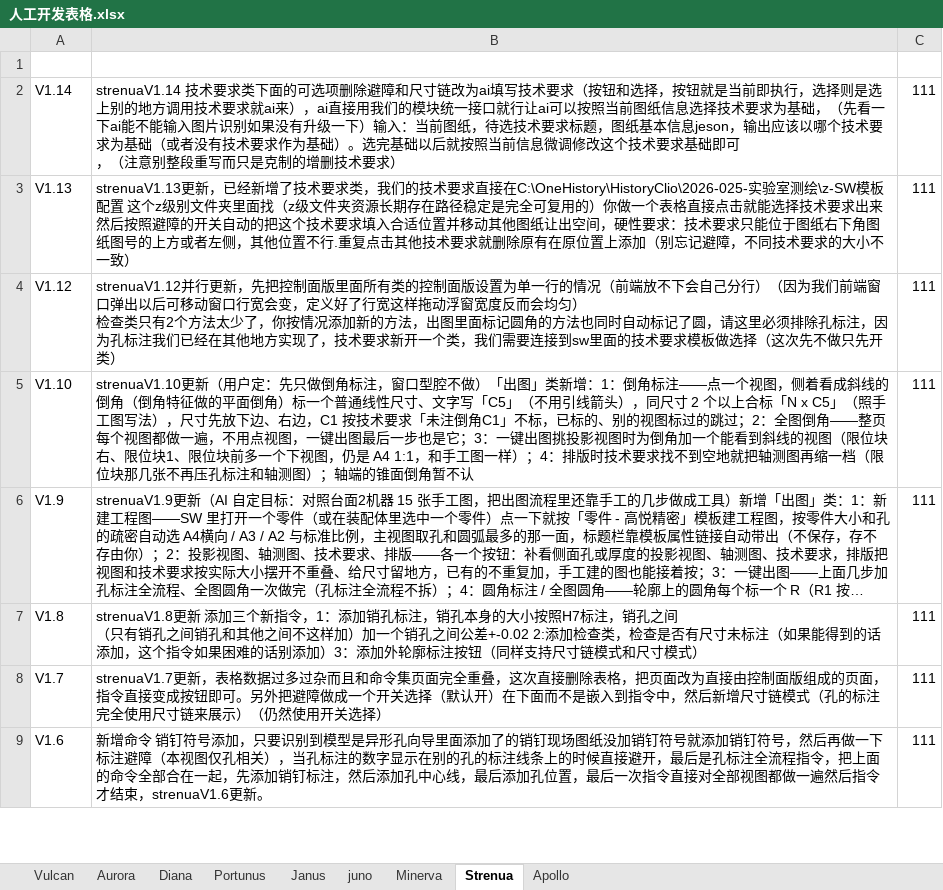
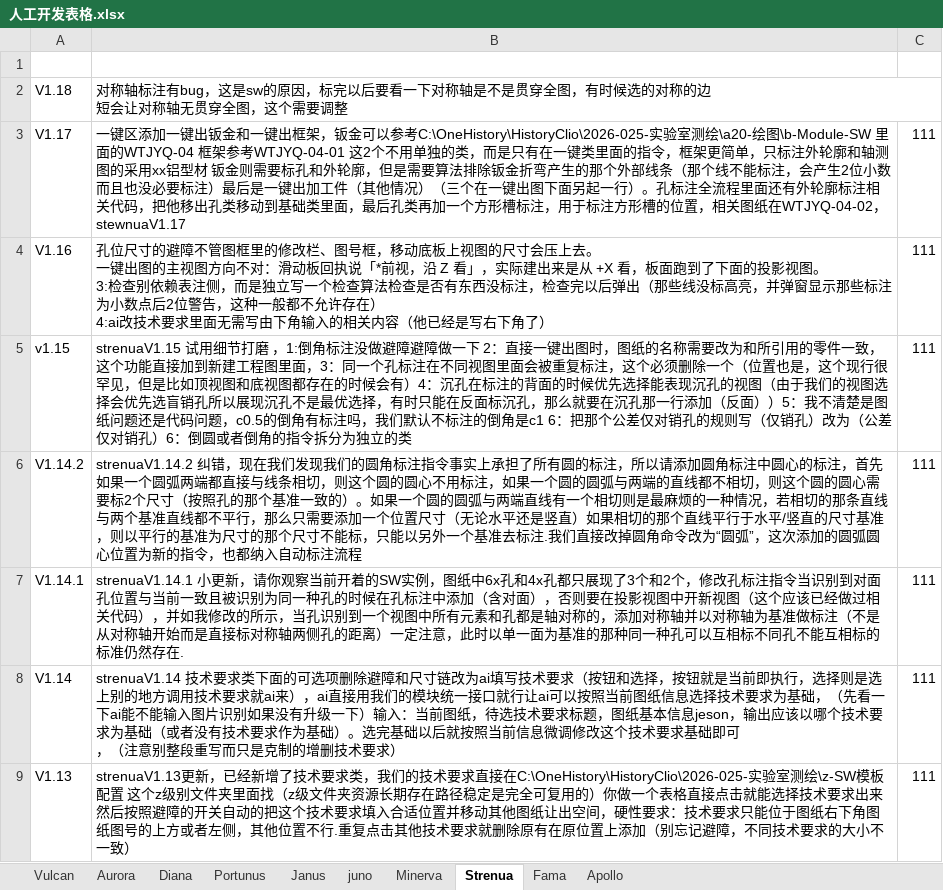
Before and after one commit to cyx3705/2026-019, an Excel workbook: b-Office-Diana/人工开发表格.xlsx, sheet Strenua, drawn as a sheet; only a part is shown; the shorter side is filled out with more unchanged rows; long unchanged cells end in …; values as stored, in another font and other column widths than the file's, no borders; ↵ is a line break in a cell; the diff names each change by its address in the sheet, - before the commit and + after, or states it on an @@ line.

```diff
--- a/b-Office-Diana/人工开发表格.xlsx (sheet Strenua)
+++ b/b-Office-Diana/人工开发表格.xlsx (sheet Strenua)
+sheet tab: Fama
+row 2: V1.18 | 对称轴标注有bug，这是sw的原因，标完以后要看一下对称轴是不是贯穿全图，有时候选的对称的边 ↵ 短会让对称轴无贯穿全图，这个需要调整
+row 3: V1.17 | 一键区添加一键出钣金和一键出框架，钣金可以参考C:\OneHistory\HistoryClio\2026-025-实验室测绘\a20-绘图\b-Module-SW 里面的WTJYQ-04 框架参考WTJYQ-04-01 这2个不用单独的类，而是只有在一键类里面的指令，框架更简单，只标注外轮廓和轴测图的采用xx铝型材 钣金则需要标孔和外轮廓，但是需要算法排除钣金折弯产生的那个外部线条（那个线不能标注，会产生2位小数而且也没必要标注）最后是一键出加工件（其他情况）（三个在一键出图下面另起一行）。孔标注全流程里面还有外轮廓标注相关代码，把他移出孔类移动到基础类里面，最后孔类再加一个方形槽标注，用于标注方形槽的位置，相关图纸在WTJYQ-04-02，stewnuaV1.17 | 111
+row 4: V1.16 | 孔位尺寸的避障不管图框里的修改栏、图号框，移动底板上视图的尺寸会压上去。 ↵ 一键出图的主视图方向不对：滑动板回执说「*前视，沿 Z 看」，实际建出来是从 +X 看，板面跑到了下面的投影视图。 ↵ 3:检查别依赖表注侧，而是独立写一个检查算法检查是否有东西没标注，检查完以后弹出（那些线没标高亮，并弹窗显示那些标注为小数点后2位警告，这种一般都不允许存在） ↵ 4:ai改技术要求里面无需写由下角输入的相关内容（他已经是写右下角了） | 111
+row 5: v1.15 | strenuaV1.15 试用细节打磨 ，1:倒角标注没做避障避障做一下 2：直接一键出图时，图纸的名称需要改为和所引用的零件一致，这个功能直接加到新建工程图里面，3：同一个孔标注在不同视图里面会被重复标注，这个必须删除一个（位置也是，这个现行很罕见，但是比如顶视图和底视图都存在的时候会有）4：沉孔在标注的背面的时候优先选择能表现沉孔的视图（由于我们的视图选择会优先选盲销孔所以展现沉孔不是最优选择，有时只能在反面标沉孔，那么就要在沉孔那一行添加（反面））5：我不清楚是图纸问题还是代码问题，c0.5的倒角有标注吗，我们默认不标注的倒角是c1 6：把那个公差仅对销孔的规则写（仅销孔）改为（公差仅对销孔）6：倒圆或者倒角的指令拆分为独立的类 | 111
+row 6: V1.14.2 | strenuaV1.14.2 纠错，现在我们发现我们的圆角标注指令事实上承担了所有圆的标注，所以请添加圆角标注中圆心的标注，首先如果一个圆弧两端都直接与线条相切，则这个圆的圆心不用标注，如果一个圆的圆弧与两端的直线都不相切，则这个圆的圆心需要标2个尺寸（按照孔的那个基准一致的）。如果一个圆的圆弧与两端直线有一个相切则是最麻烦的一种情况，若相切的那条直线与两个基准直线都不平行，那么只需要添加一个位置尺寸（无论水平还是竖直）如果相切的那个直线平行于水平/竖直的尺寸基准，则以平行的基准为尺寸的那个尺寸不能标，只能以另外一个基准去标注.我们直接改掉圆角命令改为“圆弧”，这次添加的圆弧圆心位置为新的指令，也都纳入自动标注流程 | 111
+row 7: V1.14.1 | strenuaV1.14.1 小更新，请你观察当前开着的SW实例，图纸中6x孔和4x孔都只展现了3个和2个，修改孔标注指令当识别到对面孔位置与当前一致且被识别为同一种孔的时候在孔标注中添加（含对面），否则要在投影视图中开新视图（这个应该已经做过相关代码），并如我修改的所示，当孔识别到一个视图中所有元素和孔都是轴对称的，添加对称轴并以对称轴为基准做标注（不是从对称轴开始而是直接标对称轴两侧孔的距离）一定注意，此时以单一面为基准的那种同一种孔可以互相标不同孔不能互相标的标准仍然存在. | 111
```
Also changed, not shown: sheet Janus, sheet Minerva.
